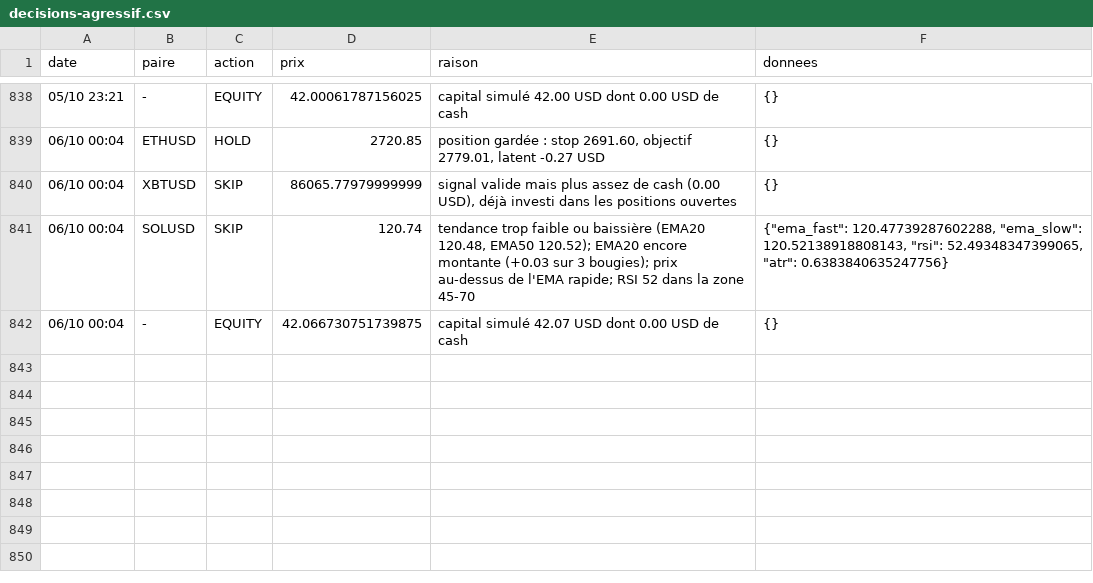
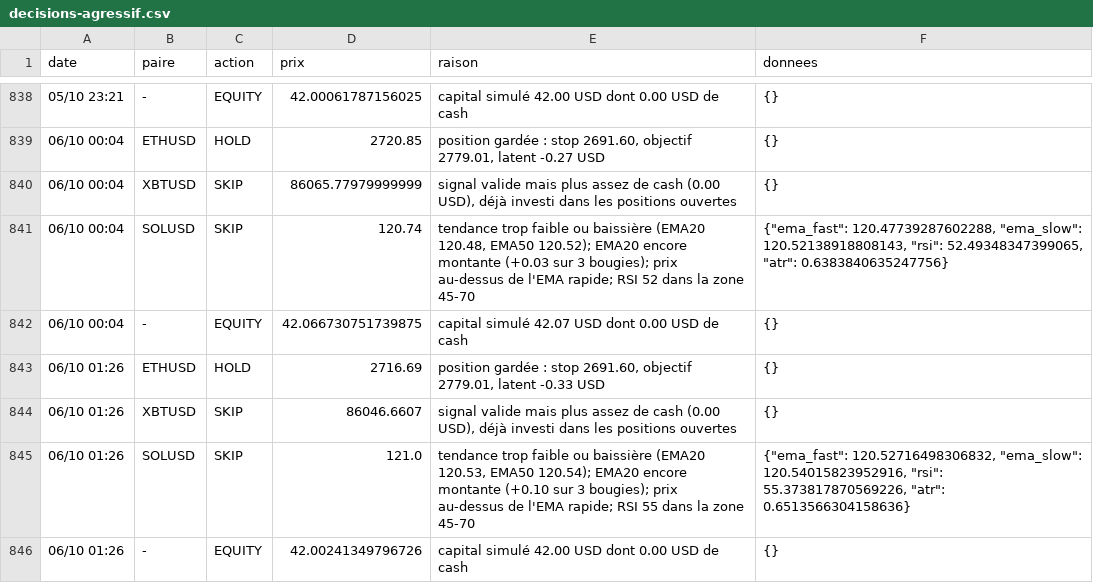
Before and after one commit to nftmooods/Public_App, a CSV file: KrakenPaperBot/data/decisions-agressif.csv, drawn as a sheet; only a part is shown, gaps mark what is left out; the diff names each change by its address in the sheet, - before the commit and + after, or states it on an @@ line.

```diff
--- a/KrakenPaperBot/data/decisions-agressif.csv
+++ b/KrakenPaperBot/data/decisions-agressif.csv
+row 843: 06/10 01:26 | ETHUSD | HOLD | 2716.69 | position gardée : stop 2691.60, objectif 2779.01, latent -0.33 USD | {}
+row 844: 06/10 01:26 | XBTUSD | SKIP | 86046.6607 | signal valide mais plus assez de cash (0.00 USD), déjà investi dans les positions ouvertes | {}
+row 845: 06/10 01:26 | SOLUSD | SKIP | 121.0 | tendance trop faible ou baissière (EMA20 120.53, EMA50 120.54); EMA20 encore montante (+0.10 sur 3 bougies); prix au-dessus de l'EMA rapide; RSI 55 dans la zone 45-70 | {"ema_fast": 120.52716498306832, "ema_slow": 120.54015823952916, "rsi": 55.373817870569226, "atr": 0.6513566304158636}
+row 846: 06/10 01:26 | - | EQUITY | 42.00241349796726 | capital simulé 42.00 USD dont 0.00 USD de cash | {}
```
Also changed, not shown: KrakenPaperBot/data/decisions-accumulation.csv, KrakenPaperBot/data/decisions-memecoin.csv, 6 other files.
